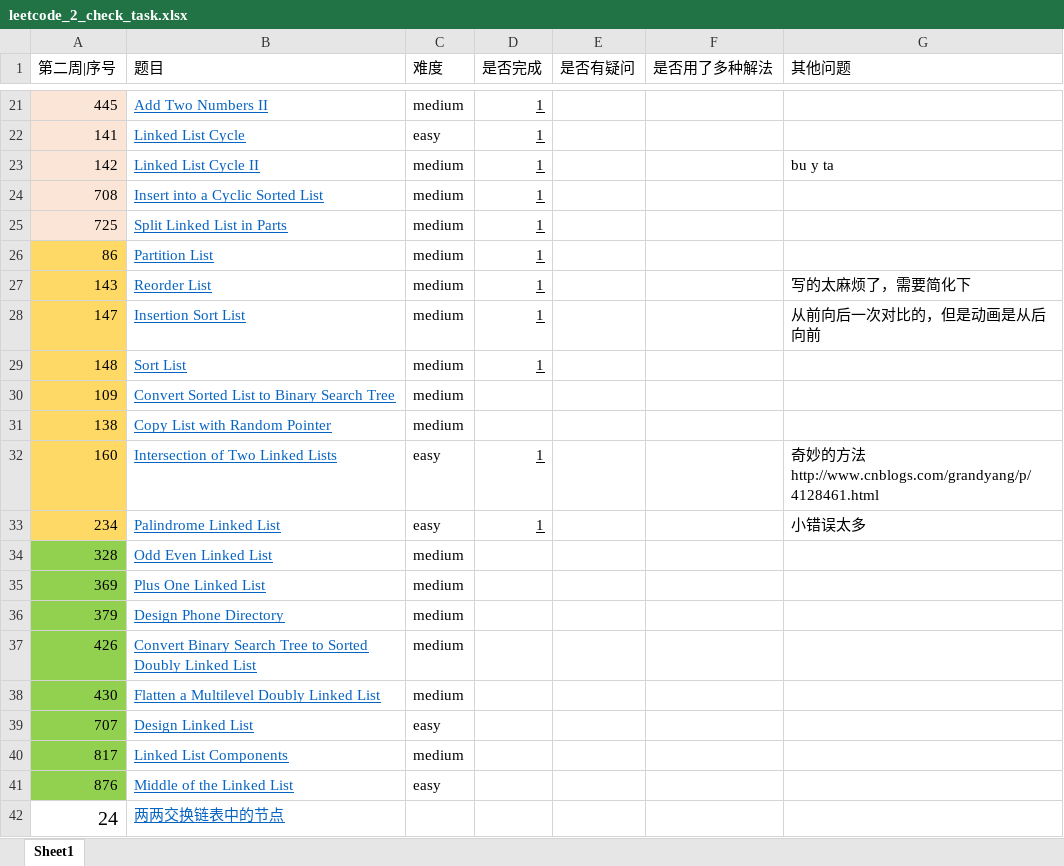
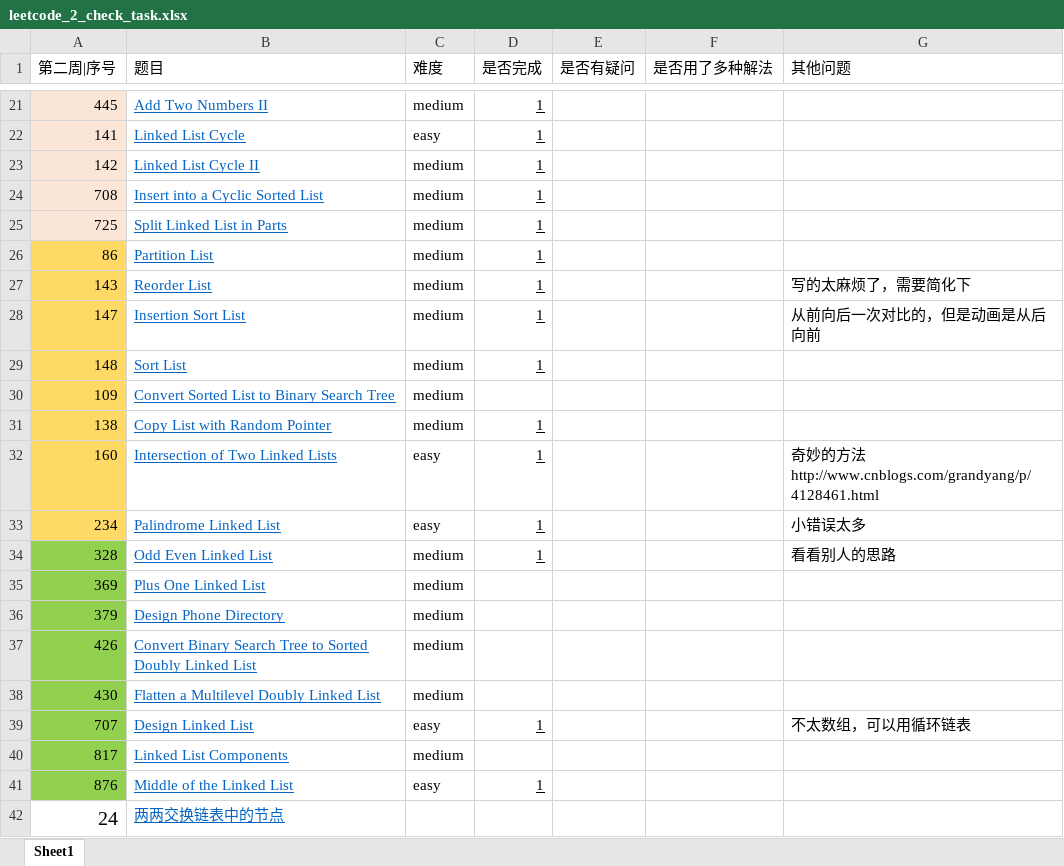
Before and after one commit to AMaoYouDianFang/LeetCodeProblems, an Excel workbook: leetcode_2_check_task.xlsx, sheet Sheet1, drawn as a sheet; only a part is shown, gaps mark what is left out; values as stored, in another font and other column widths than the file's, no borders; the diff names each change by its address in the sheet, - before the commit and + after, or states it on an @@ line.

```diff
--- a/leetcode_2_check_task.xlsx (sheet Sheet1)
+++ b/leetcode_2_check_task.xlsx (sheet Sheet1)
-G23 (其他问题): bu y ta
+G23 (其他问题): (empty)
-D31 (是否完成): (empty)
+D31 (是否完成): 1
-D34 (是否完成): (empty)
+D34 (是否完成): 1
-G34 (其他问题): (empty)
+G34 (其他问题): 看看别人的思路
-D39 (是否完成): (empty)
+D39 (是否完成): 1
-G39 (其他问题): (empty)
+G39 (其他问题): 不太数组，可以用循环链表
-D41 (是否完成): (empty)
+D41 (是否完成): 1
```
Also changed, not shown: 4 other files.
